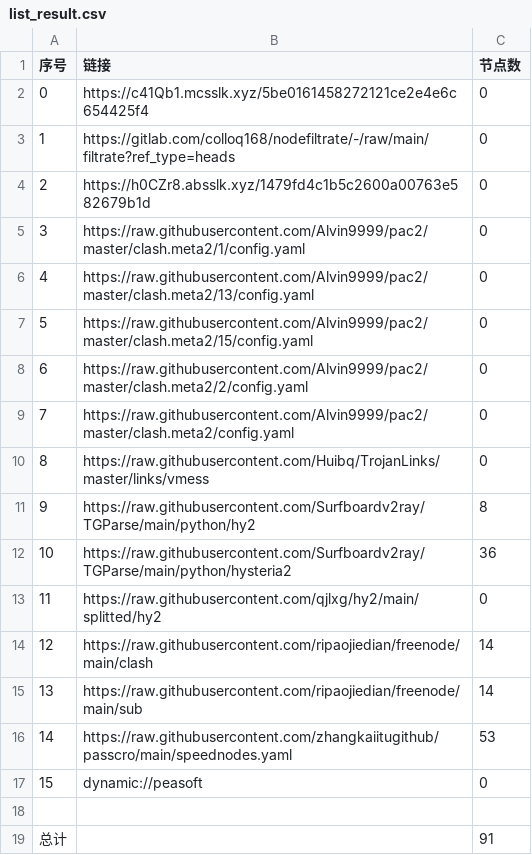
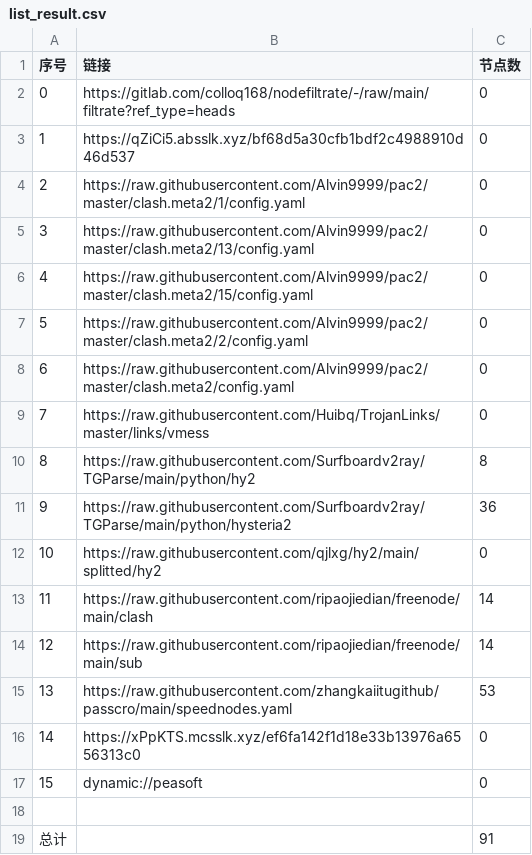
Before and after one commit to hahahahalipoterr/AutoMergePublicNodes, a CSV file: list_result.csv, drawn as a sheet; removed rows and columns are numbered as before the commit, all else as after; the diff names each change by its address in the sheet, - before the commit and + after, or states it on an @@ line.

```diff
--- a/list_result.csv
+++ b/list_result.csv
-row 2: 0 | https://c41Qb1.mcsslk.xyz/5be0161458272121ce2e4e6c654425f4 | 0
@@ column A (序号) renumbered between rows 2 and 15 @@
-B3 (链接): https://h0CZr8.absslk.xyz/1479fd4c1b5c2600a00763e582679b1d
+B3 (链接): https://qZiCi5.absslk.xyz/bf68d5a30cfb1bdf2c4988910d46d537
+row 16: 14 | https://xPpKTS.mcsslk.xyz/ef6fa142f1d18e33b13976a6556313c0 | 0
```
Also changed, not shown: 20 other files.
